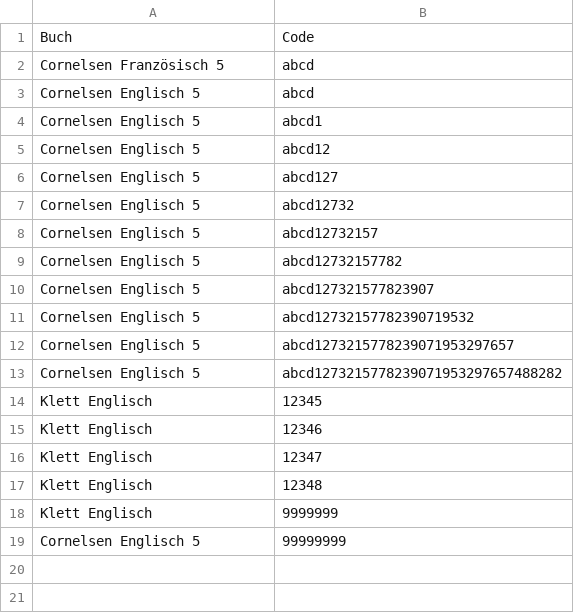
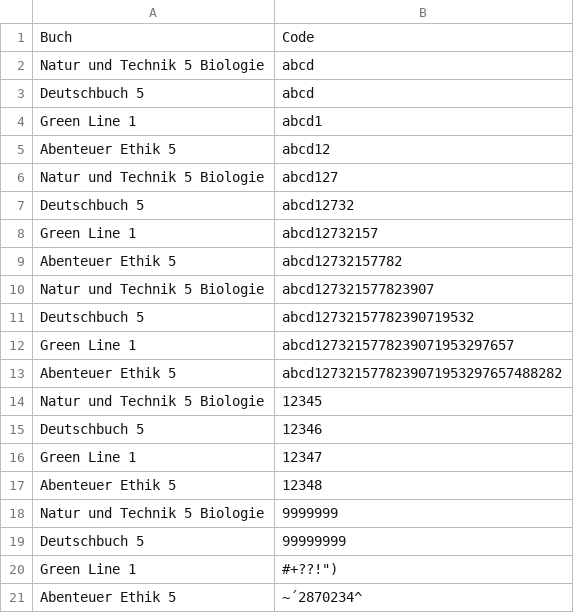
Before and after one commit to DerLehrer/ebookLizenzOrganisation, a CSV file: beispieldateien/codes.csv, drawn as a sheet.

```diff
--- a/beispieldateien/codes.csv
+++ b/beispieldateien/codes.csv
@@ -1,19 +1,21 @@
 Buch;Code
-Cornelsen Französisch 5;abcd
-Cornelsen Englisch 5;abcd
-Cornelsen Englisch 5;abcd1
-Cornelsen Englisch 5;abcd12
-Cornelsen Englisch 5;abcd127
-Cornelsen Englisch 5;abcd12732
-Cornelsen Englisch 5;abcd12732157
-Cornelsen Englisch 5;abcd12732157782
-Cornelsen Englisch 5;abcd127321577823907
-Cornelsen Englisch 5;abcd12732157782390719532
-Cornelsen Englisch 5;abcd1273215778239071953297657
-Cornelsen Englisch 5;abcd1273215778239071953297657488282
-Klett Englisch;12345
-Klett Englisch;12346
-Klett Englisch;12347
-Klett Englisch;12348
-Klett Englisch;9999999
-Cornelsen Englisch 5;99999999
+Natur und Technik 5 Biologie ;abcd
+Deutschbuch 5;abcd
+Green Line 1;abcd1
+Abenteuer Ethik 5;abcd12
+Natur und Technik 5 Biologie ;abcd127
+Deutschbuch 5;abcd12732
+Green Line 1;abcd12732157
+Abenteuer Ethik 5;abcd12732157782
+Natur und Technik 5 Biologie ;abcd127321577823907
+Deutschbuch 5;abcd12732157782390719532
+Green Line 1;abcd1273215778239071953297657
+Abenteuer Ethik 5;abcd1273215778239071953297657488282
+Natur und Technik 5 Biologie ;12345
+Deutschbuch 5;12346
+Green Line 1;12347
+Abenteuer Ethik 5;12348
+Natur und Technik 5 Biologie ;9999999
+Deutschbuch 5;99999999
+Green Line 1;"#+??!"")"
+Abenteuer Ethik 5;~´2870234^
```
Also changed, not shown: 4 other files.
